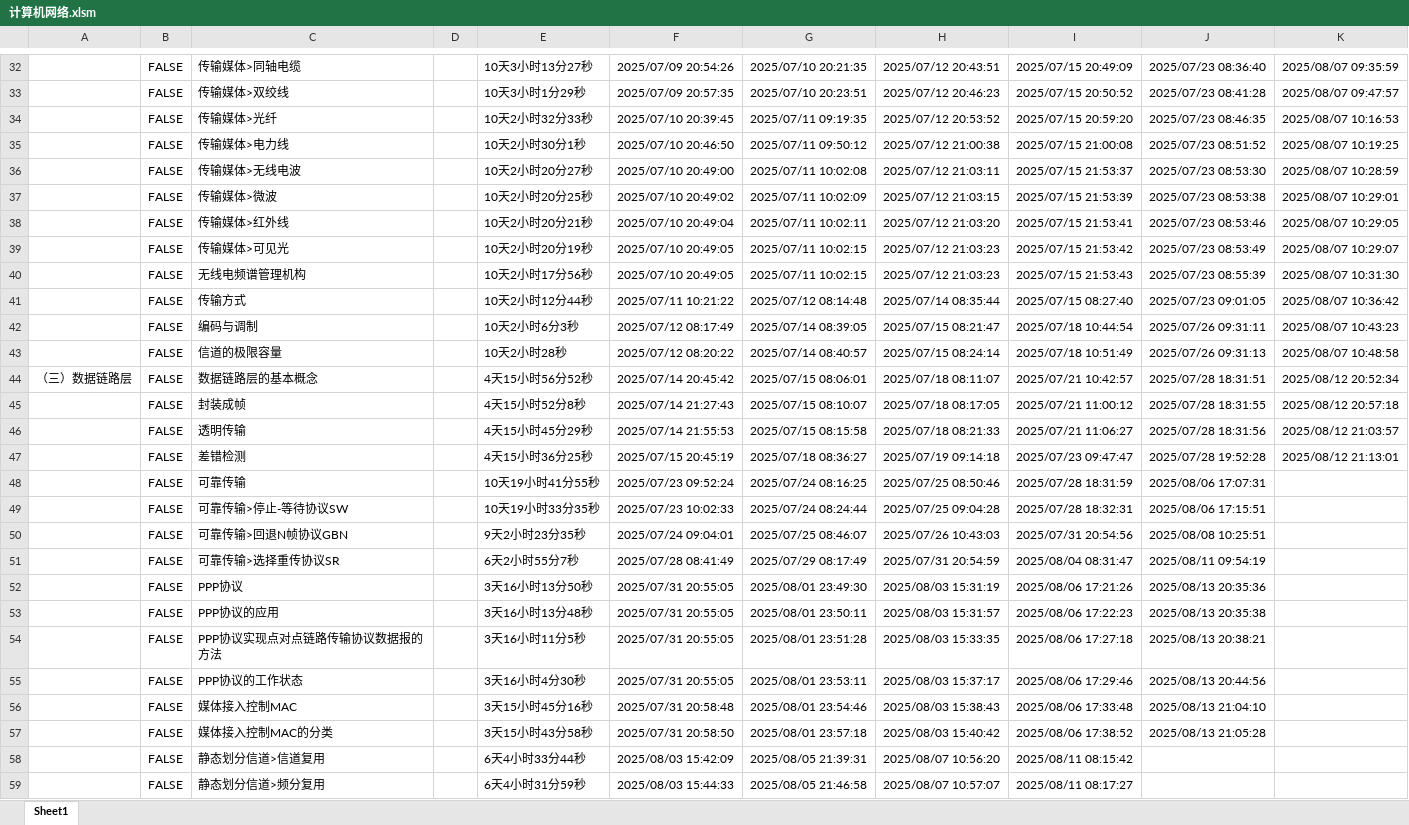
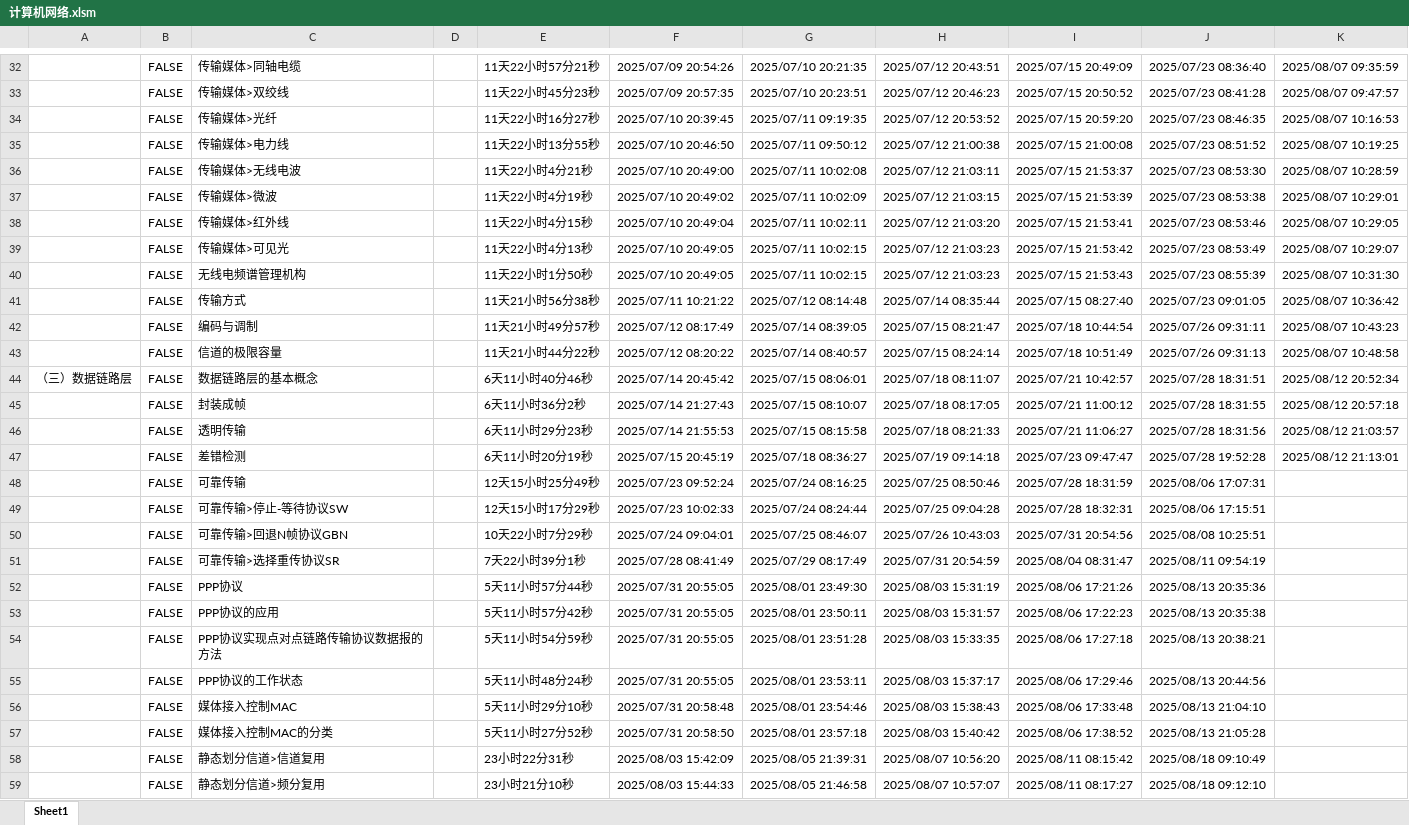
Before and after one commit to starfruit-gh/BasicKnowledge_checklist, an Excel workbook: 计算机网络.xlsm, sheet Sheet1, drawn as a sheet; only a part is shown, gaps mark what is left out; values as stored, in another font and other column widths than the file's, no borders; charts and pictures not drawn; the diff covers the shown part only; the diff names each change by its address in the sheet, - before the commit and + after, or states it on an @@ line.

```diff
--- a/计算机网络.xlsm (sheet Sheet1)
+++ b/计算机网络.xlsm (sheet Sheet1)
-E32: 10天3小时13分27秒
+E32: 11天22小时57分21秒
-E33: 10天3小时1分29秒
+E33: 11天22小时45分23秒
-E34: 10天2小时32分33秒
+E34: 11天22小时16分27秒
-E35: 10天2小时30分1秒
+E35: 11天22小时13分55秒
-E36: 10天2小时20分27秒
+E36: 11天22小时4分21秒
-E37: 10天2小时20分25秒
+E37: 11天22小时4分19秒
-E38: 10天2小时20分21秒
+E38: 11天22小时4分15秒
-E39: 10天2小时20分19秒
+E39: 11天22小时4分13秒
-E40: 10天2小时17分56秒
+E40: 11天22小时1分50秒
-E41: 10天2小时12分44秒
+E41: 11天21小时56分38秒
-E42: 10天2小时6分3秒
+E42: 11天21小时49分57秒
-E43: 10天2小时28秒
+E43: 11天21小时44分22秒
-E44: 4天15小时56分52秒
+E44: 6天11小时40分46秒
-E45: 4天15小时52分8秒
+E45: 6天11小时36分2秒
-E46: 4天15小时45分29秒
+E46: 6天11小时29分23秒
-E47: 4天15小时36分25秒
+E47: 6天11小时20分19秒
-E48: 10天19小时41分55秒
+E48: 12天15小时25分49秒
-E49: 10天19小时33分35秒
+E49: 12天15小时17分29秒
-E50: 9天2小时23分35秒
+E50: 10天22小时7分29秒
-E51: 6天2小时55分7秒
+E51: 7天22小时39分1秒
-E52: 3天16小时13分50秒
+E52: 5天11小时57分44秒
-E53: 3天16小时13分48秒
+E53: 5天11小时57分42秒
-E54: 3天16小时11分5秒
+E54: 5天11小时54分59秒
-E55: 3天16小时4分30秒
+E55: 5天11小时48分24秒
-E56: 3天15小时45分16秒
+E56: 5天11小时29分10秒
-E57: 3天15小时43分58秒
+E57: 5天11小时27分52秒
-E58: 6天4小时33分44秒
+E58: 23小时22分31秒
-J58: (empty)
+J58: 2025/08/18 09:10:49
-E59: 6天4小时31分59秒
+E59: 23小时21分10秒
-J59: (empty)
+J59: 2025/08/18 09:12:10
```
Also changed, not shown: 84 added rows, 121 edited cells and cell formats elsewhere in this sheet, charts or pictures, 操作系统.xlsm.
